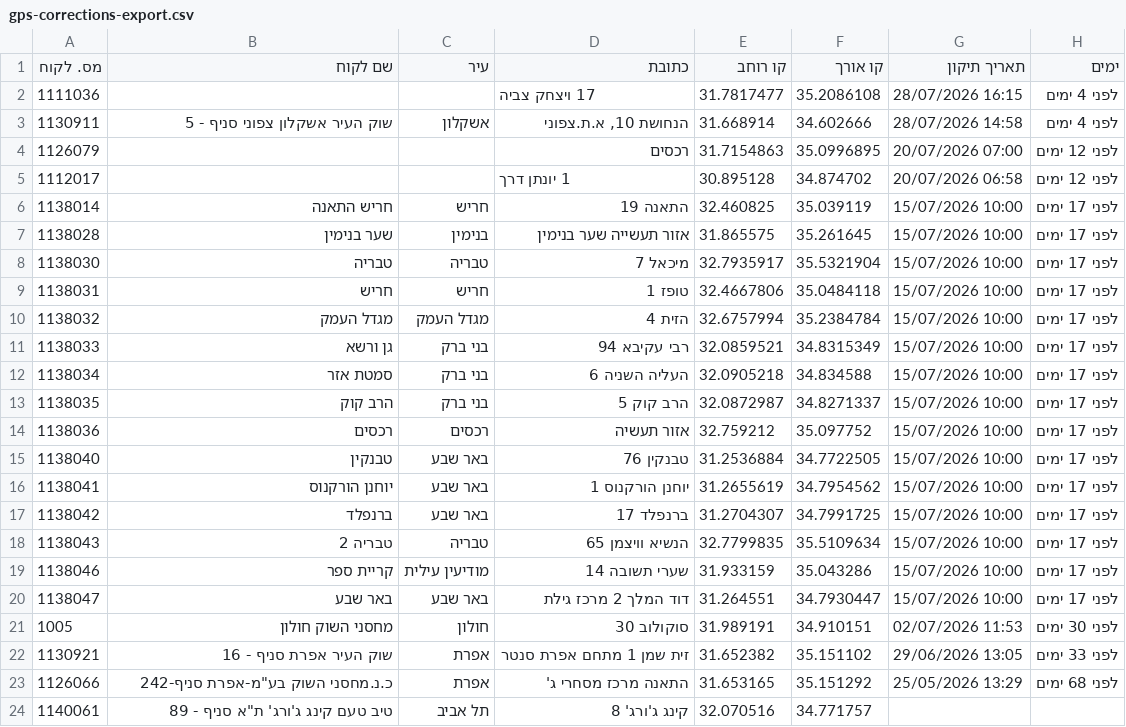
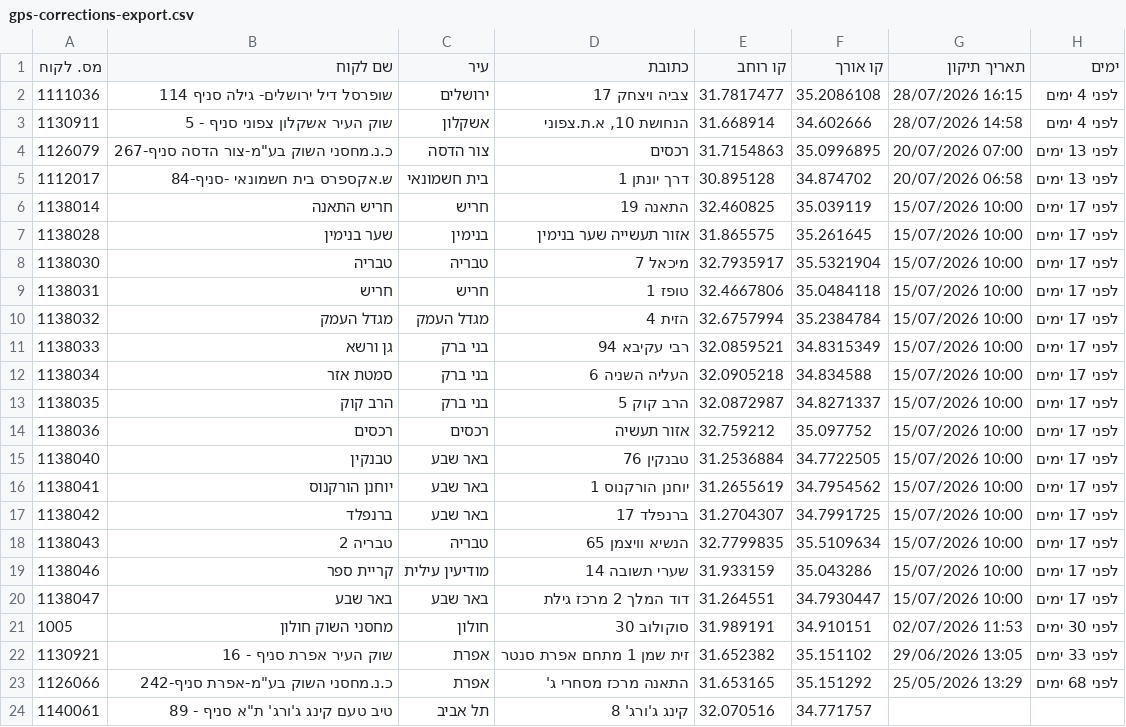
Before and after one commit to sverdlikdan-code/COLUMBUS, a CSV file: docs/gps-corrections-export.csv, drawn as a sheet.

Commit message:
chore: formula-road build 2026-08-02 07:28 UTC

```diff
--- a/docs/gps-corrections-export.csv
+++ b/docs/gps-corrections-export.csv
@@ -1,6 +1,6 @@
 מס. לקוח,שם לקוח,עיר,כתובת,קו רוחב,קו אורך,תאריך תיקון,ימים
-1111036,"","","17 ויצחק צביה",31.7817477,35.2086108,"28/07/2026 16:15","לפני 4 ימים"
+1111036,"שופרסל דיל ירושלים- גילה סניף  114","ירושלים","צביה ויצחק 17",31.7817477,35.2086108,"28/07/2026 16:15","לפני 4 ימים"
 1130911,"שוק העיר אשקלון צפוני סניף - 5","אשקלון","הנחושת 10, א.ת.צפוני",31.668914,34.602666,"28/07/2026 14:58","לפני 4 ימים"
-1126079,"","","רכסים",31.7154863,35.0996895,"20/07/2026 07:00","לפני 12 ימים"
-1112017,"","","1 יונתן דרך",30.895128,34.874702,"20/07/2026 06:58","לפני 12 ימים"
+1126079,"כ.נ.מחסני השוק בע""מ-צור הדסה סניף-267","צור הדסה","רכסים",31.7154863,35.0996895,"20/07/2026 07:00","לפני 13 ימים"
+1112017,"ש.אקספרס בית חשמונאי -סניף-84","בית חשמונאי","דרך יונתן 1",30.895128,34.874702,"20/07/2026 06:58","לפני 13 ימים"
 1138014,"חריש התאנה","חריש","התאנה 19",32.460825,35.039119,"15/07/2026 10:00","לפני 17 ימים"
```
